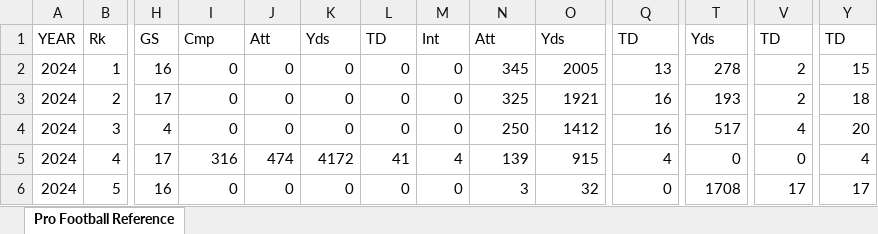
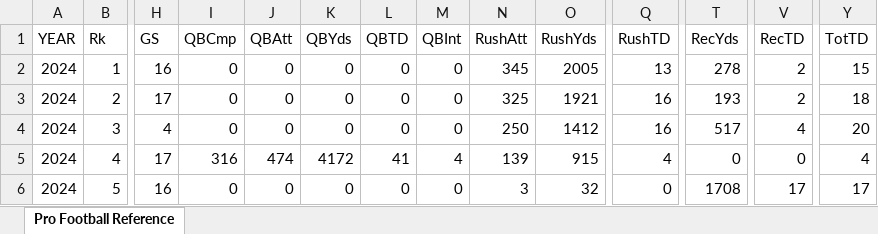
Before and after one commit to nitroxide-poisoning/fantasy2025, an Excel workbook: data/pro_football_ref.xlsx, sheet Pro Football Reference, drawn as a sheet; only a part is shown, gaps mark what is left out; values as stored, in another font and other column widths than the file's, no borders; charts and pictures not drawn; the diff names each change by its address in the sheet, - before the commit and + after, or states it on an @@ line.

```diff
--- a/data/pro_football_ref.xlsx (sheet Pro Football Reference)
+++ b/data/pro_football_ref.xlsx (sheet Pro Football Reference)
-I1: Cmp
+I1: QBCmp
-J1: Att
+J1: QBAtt
-K1: Yds
+K1: QBYds
-L1: TD
+L1: QBTD
-M1: Int
+M1: QBInt
-N1: Att
+N1: RushAtt
-O1: Yds
+O1: RushYds
-Q1: TD
+Q1: RushTD
-T1: Yds
+T1: RecYds
-V1: TD
+V1: RecTD
-Y1: TD
+Y1: TotTD
```
Also changed, not shown: results/simple_lstm.xlsx, 4 other files.
